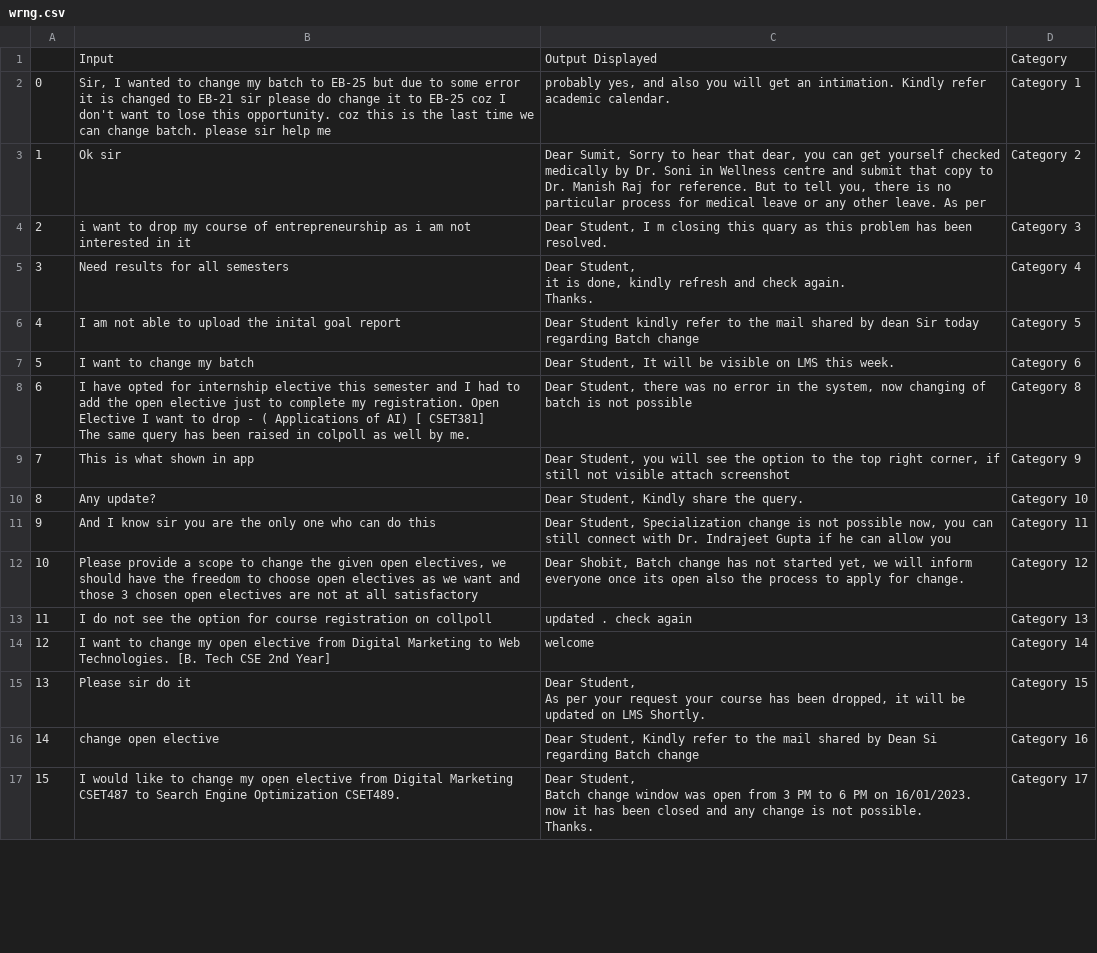
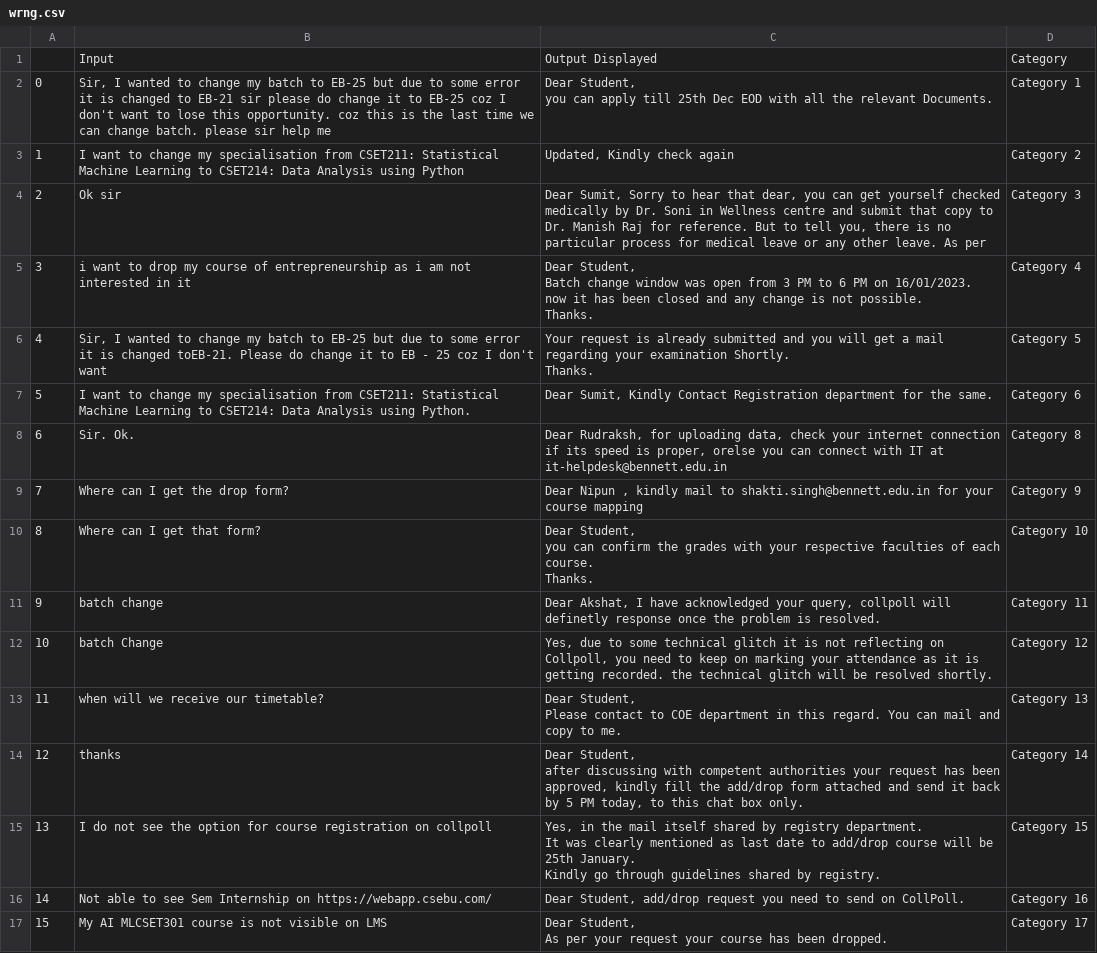
Before and after one commit to depgh431/university_chatbot, a CSV file: wrng.csv, drawn as a sheet; only a part is shown; ↵ is a line break in a cell; the diff covers the shown part only; the diff names each change by its address in the sheet, - before the commit and + after, or states it on an @@ line.

```diff
--- a/wrng.csv
+++ b/wrng.csv
-C2: probably yes, and also you will get an intimation. Kindly refer academic calendar.
+C2: Dear Student, ↵ you can apply till 25th Dec EOD with all the relevant Documents.
-B3: Ok sir
+B3: I want to change my specialisation from CSET211: Statistical Machine Learning to CSET214: Data Analysis using Python
-C3: Dear Sumit, Sorry to hear that dear, you can get yourself checked medically by Dr. Soni in Wellness centre and submit that copy to Dr. Manish Raj for reference. But to tell you, there is no particular process for medical leave or any other leave. As per
+C3: Updated, Kindly check again
-B4: i want to drop my course of entrepreneurship as i am not interested in it
+B4: Ok sir
-C4: Dear Student, I m closing this quary as this problem has been resolved.
+C4: Dear Sumit, Sorry to hear that dear, you can get yourself checked medically by Dr. Soni in Wellness centre and submit that copy to Dr. Manish Raj for reference. But to tell you, there is no particular process for medical leave or any other leave. As per
-B5: Need results for all semesters
+B5: i want to drop my course of entrepreneurship as i am not interested in it
-C5: Dear Student, ↵ it is done, kindly refresh and check again. ↵ Thanks.
+C5: Dear Student, ↵ Batch change window was open from 3 PM to 6 PM on 16/01/2023. ↵ now it has been closed and any change is not possible. ↵ Thanks.
-B6: I am not able to upload the inital goal report
+B6: Sir, I wanted to change my batch to EB-25 but due to some error it is changed toEB-21. Please do change it to EB - 25 coz I don't want
-C6: Dear Student kindly refer to the mail shared by dean Sir today regarding Batch change
+C6: Your request is already submitted and you will get a mail regarding your examination Shortly. ↵ Thanks.
-B7: …change my batch
+B7: …change my specialisation from CSET211: Statistical Machine Learning to CSET214: Data Analysis using Python.
-C7: Dear Student, It will be visible on LMS this week.
+C7: Dear Sumit, Kindly Contact Registration department for the same.
-B8: I have opted for internship elective this semester and I had to add the open elective just to complete my registration. Open Elective I want to drop - ( Applications of AI) [ CSET381] ↵ The same query has been raised in colpoll as well by me.
+B8: Sir. Ok.
-C8: Dear Student, there was no error in the system, now changing of batch is not possible
+C8: Dear Rudraksh, for uploading data, check your internet connection if its speed is proper, orelse you can connect with IT at it-helpdesk@bennett.edu.in
-B9: This is what shown in app
+B9: Where can I get the drop form?
-C9: Dear Student, you will see the option to the top right corner, if still not visible attach screenshot
+C9: Dear Nipun , kindly mail to shakti.singh@bennett.edu.in for your course mapping
-B10: Any update?
+B10: Where can I get that form?
-C10: Dear Student, Kindly share the query.
+C10: Dear Student, ↵ you can confirm the grades with your respective faculties of each course. ↵ Thanks.
-B11: And I know sir you are the only one who can do this
+B11: batch change
-C11: Dear Student, Specialization change is not possible now, you can still connect with Dr. Indrajeet Gupta if he can allow you
+C11: Dear Akshat, I have acknowledged your query, collpoll will definetly response once the problem is resolved.
-B12: Please provide a scope to change the given open electives, we should have the freedom to choose open electives as we want and those 3 chosen open electives are not at all satisfactory
+B12: batch Change
-C12: Dear Shobit, Batch change has not started yet, we will inform everyone once its open also the process to apply for change.
+C12: Yes, due to some technical glitch it is not reflecting on Collpoll, you need to keep on marking your attendance as it is getting recorded. the technical glitch will be resolved shortly.
-B13: I do not see the option for course registration on collpoll
+B13: when will we receive our timetable?
-C13: updated . check again
+C13: Dear Student, ↵ Please contact to COE department in this regard. You can mail and copy to me.
-B14: I want to change my open elective from Digital Marketing to Web Technologies. [B. Tech CSE 2nd Year]
+B14: thanks
-C14: welcome
+C14: Dear Student, ↵ after discussing with competent authorities your request has been approved, kindly fill the add/drop form attached and send it back by 5 PM today, to this chat box only.
-B15: Please sir do it
+B15: I do not see the option for course registration on collpoll
-C15: Dear Student, ↵ As per your request your course has been dropped, it will be updated on LMS Shortly.
+C15: Yes, in the mail itself shared by registry department. ↵ It was clearly mentioned as last date to add/drop course will be 25th January. ↵ Kindly go through guidelines shared by registry.
-B16: change open elective
+B16: Not able to see Sem Internship on https://webapp.csebu.com/
-C16: Dear Student, Kindly refer to the mail shared by Dean Si regarding Batch change
+C16: Dear Student, add/drop request you need to send on CollPoll.
-B17: I would like to change my open elective from Digital Marketing CSET487 to Search Engine Optimization CSET489.
+B17: My AI MLCSET301 course is not visible on LMS
-C17: Dear Student, ↵ Batch change window was open from 3 PM to 6 PM on 16/01/2023. ↵ now it has been closed and any change is not possible. ↵ Thanks.
+C17: Dear Student, ↵ As per your request your course has been dropped.
```
Also changed, not shown: 29 added rows and 44 edited cells elsewhere in this file, 1 other file.
